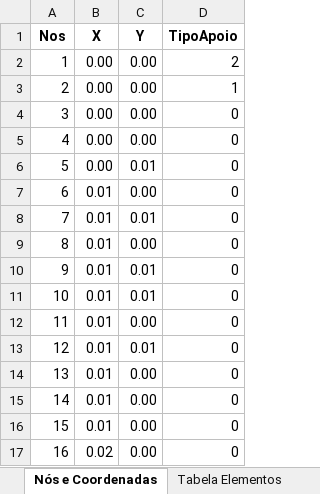
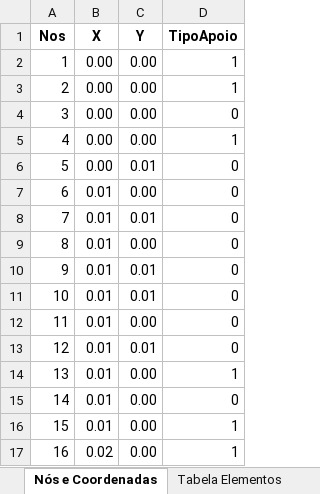
Before and after one commit to andersonjuIiao/TransCal-P2, an Excel workbook: entradas.xlsx, sheet Nós e Coordenadas, drawn as a sheet; values as stored, in another font and other column widths than the file's, no borders; the diff names each change by its address in the sheet, - before the commit and + after, or states it on an @@ line.

Commit message:
agora vai no Julião

```diff
--- a/entradas.xlsx (sheet Nós e Coordenadas)
+++ b/entradas.xlsx (sheet Nós e Coordenadas)
-D2 (TipoApoio): 2
+D2 (TipoApoio): 1
-D5 (TipoApoio): 0
+D5 (TipoApoio): 1
-D14 (TipoApoio): 0
+D14 (TipoApoio): 1
-D16:D17 (TipoApoio): 0
+D16:D17 (TipoApoio): 1
```
